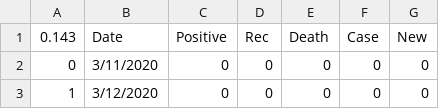
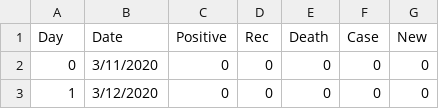
Before and after one commit to JLabadin-CoMo-Lab/COVID-19-Malaysia-Data, a CSV file: srwk_case.csv, drawn as a sheet; only a part is shown.

Commit message:
Update srwk_case.csv

```diff
--- a/srwk_case.csv
+++ b/srwk_case.csv
@@ -1,2 +1,2 @@
-0.143,Date,Positive,Rec,Death,Case,New
+Day,Date,Positive,Rec,Death,Case,New
 0,3/11/2020,0,0,0,0,0
```
